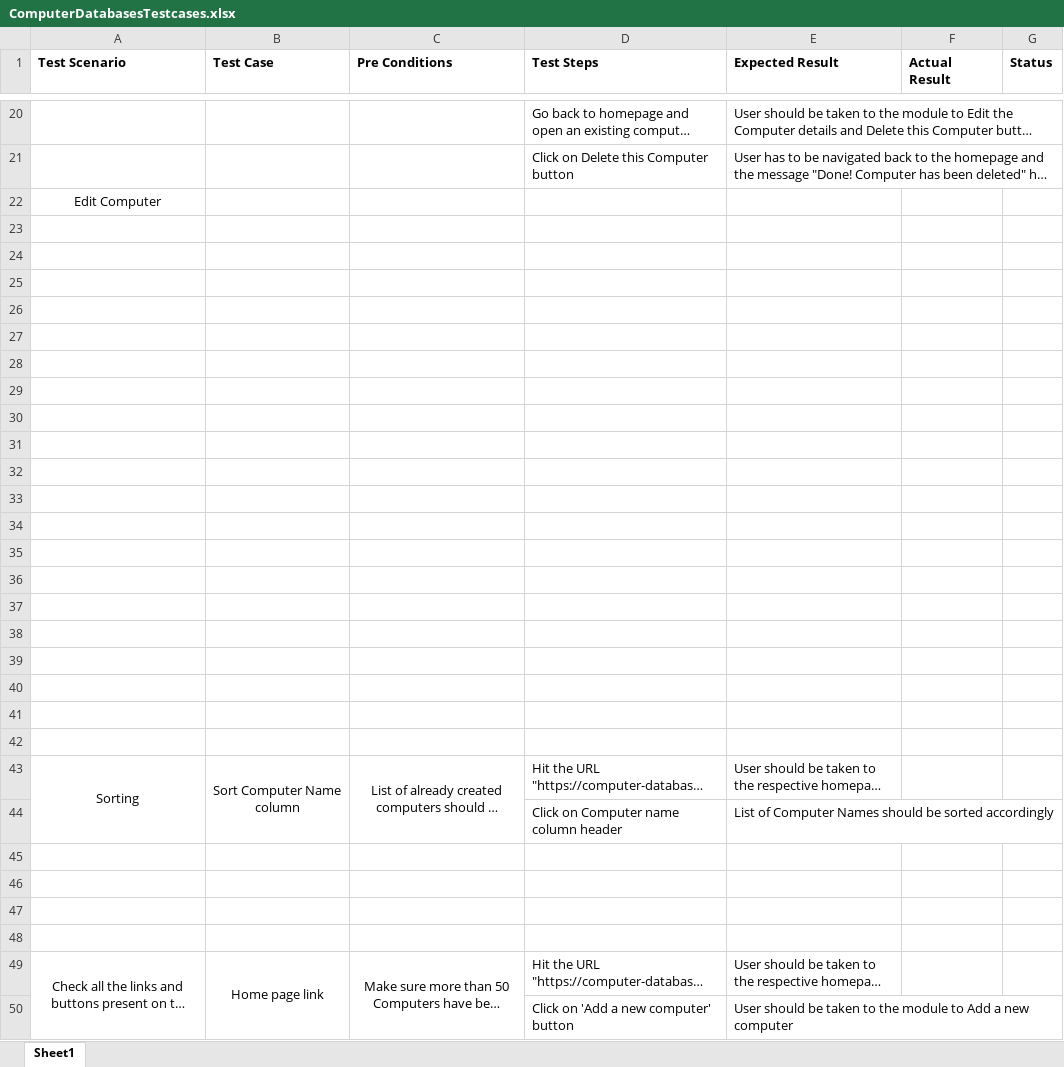
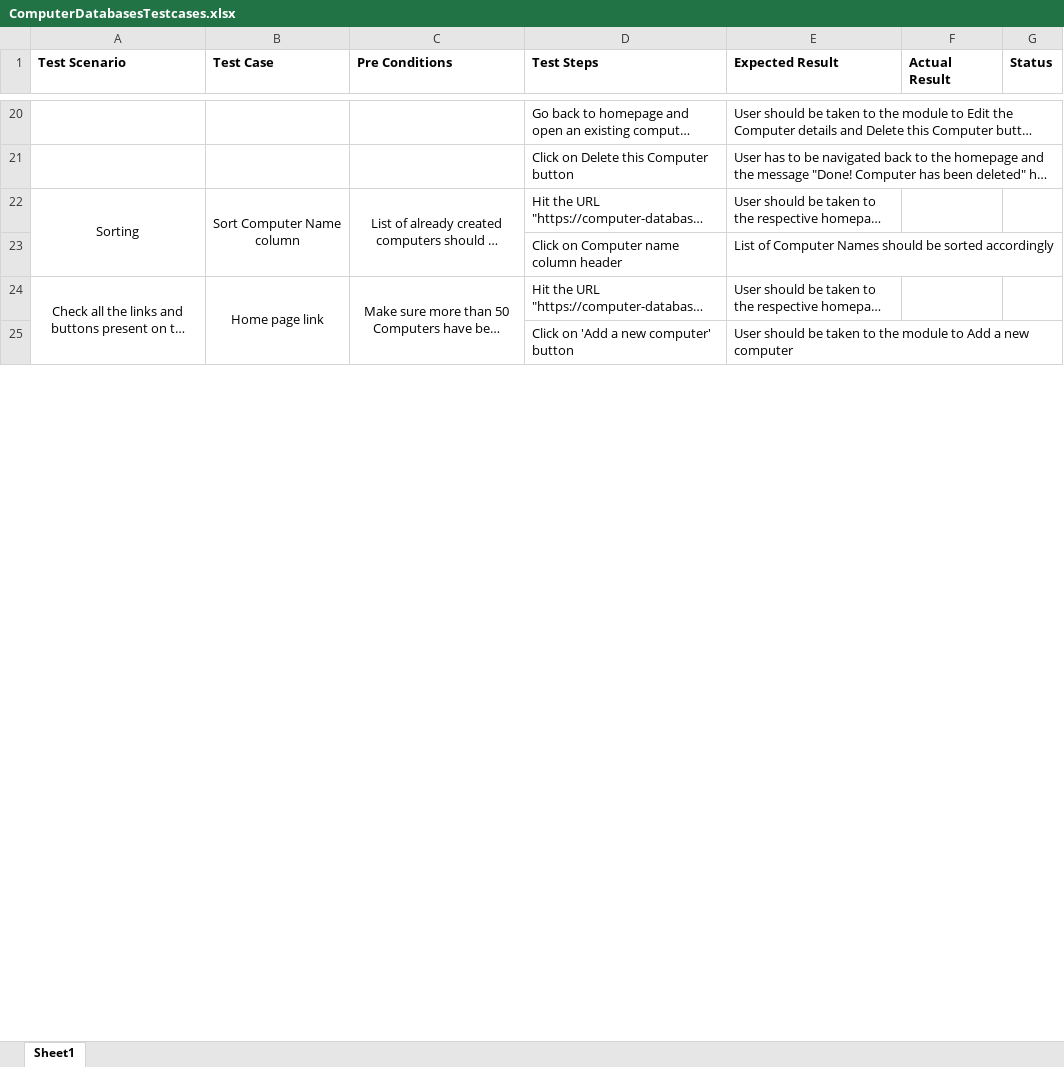
Before and after one commit to SuryaTejaDavuluri/CypressComputerDatabase, an Excel workbook: TestCases/ComputerDatabasesTestcases.xlsx, sheet Sheet1, drawn as a sheet; only a part is shown, gaps mark what is left out; long unchanged cells end in …; values as stored, in another font and other column widths than the file's, no borders; removed rows and columns are numbered as before the commit, all else as after; the diff covers the shown part only; the diff names each change by its address in the sheet, - before the commit and + after, or states it on an @@ line.

```diff
--- a/TestCases/ComputerDatabasesTestcases.xlsx (sheet Sheet1)
+++ b/TestCases/ComputerDatabasesTestcases.xlsx (sheet Sheet1)
-row 22: Edit Computer
-row 23: (empty)
-row 24: (empty)
-row 25: (empty)
-row 26: (empty)
-row 27: (empty)
-row 28: (empty)
-row 29: (empty)
-row 30: (empty)
-row 31: (empty)
-row 32: (empty)
-row 33: (empty)
-row 34: (empty)
-row 35: (empty)
-row 36: (empty)
-row 37: (empty)
-row 38: (empty)
-row 39: (empty)
-row 40: (empty)
-row 41: (empty)
-row 42: (empty)
-row 45: (empty)
-row 46: (empty)
-row 47: (empty)
-row 48: (empty)
```
Also changed, not shown: 16 added rows elsewhere in this sheet.
